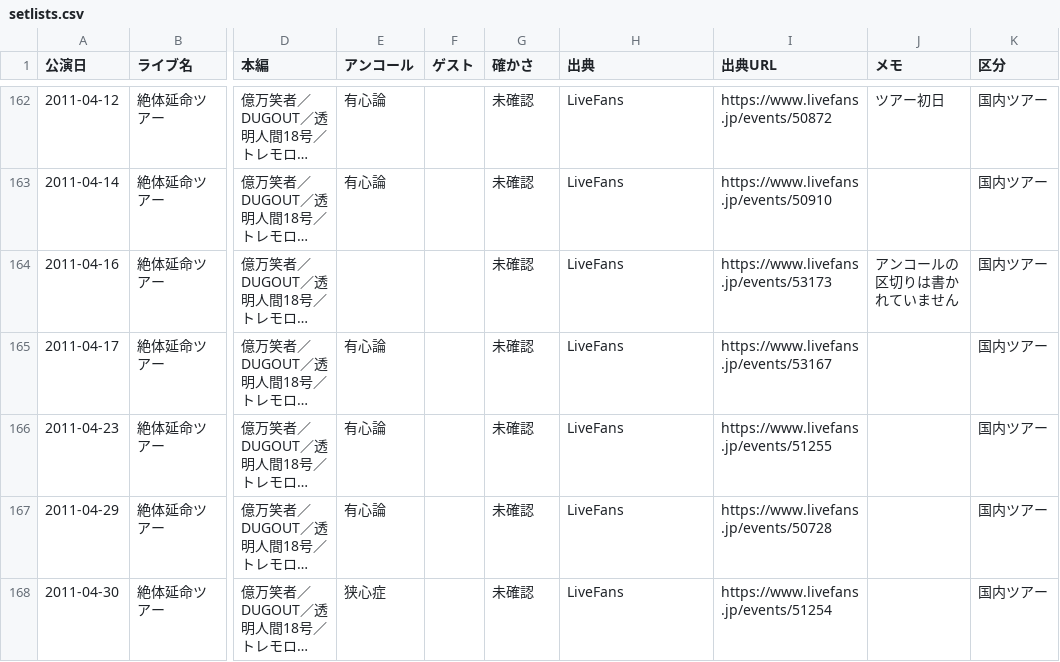
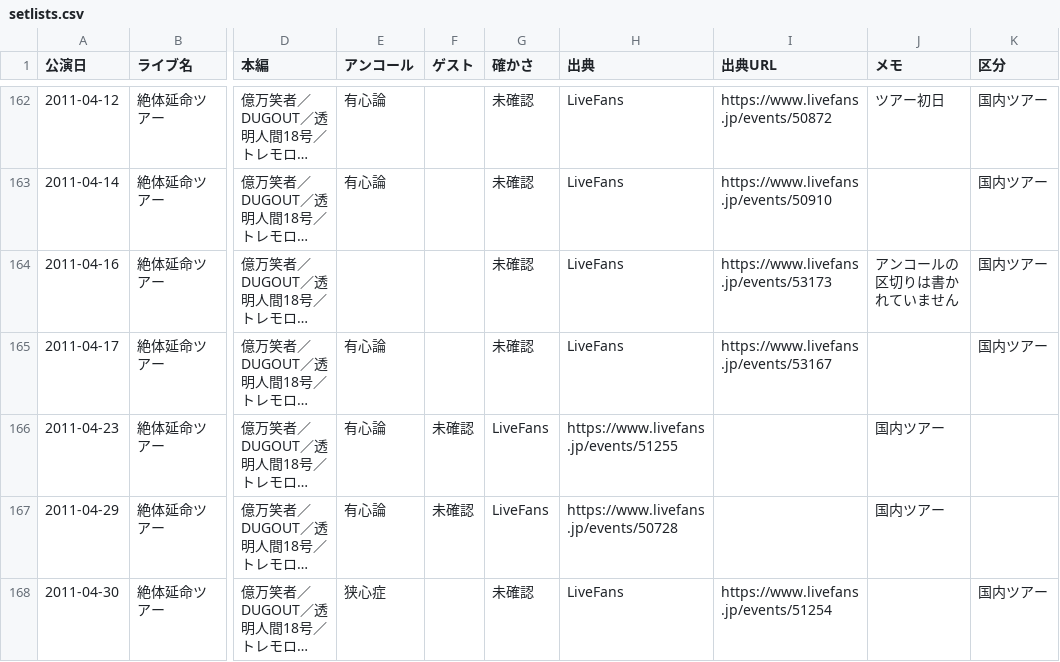
Before and after one commit to radwimps-archive/radwimps-interview-index, a CSV file: data/setlists.csv, drawn as a sheet; only a part is shown, gaps mark what is left out; long unchanged cells end in …; the diff covers the shown part only; the diff names each change by its address in the sheet, - before the commit and + after, or states it on an @@ line.

Commit message:
Update setlists.csv

```diff
--- a/data/setlists.csv
+++ b/data/setlists.csv
-F166:F167 (ゲスト): (empty)
+F166:F167 (ゲスト): 未確認
-G166:G167 (確かさ): 未確認
+G166:G167 (確かさ): LiveFans
-H166 (出典): LiveFans
+H166 (出典): https://www.livefans.jp/events/51255
-I166 (出典URL): https://www.livefans.jp/events/51255
+I166 (出典URL): (empty)
-J166:J167 (メモ): (empty)
+J166:J167 (メモ): 国内ツアー
-K166:K167 (区分): 国内ツアー
+K166:K167 (区分): (empty)
-H167 (出典): LiveFans
+H167 (出典): https://www.livefans.jp/events/50728
-I167 (出典URL): https://www.livefans.jp/events/50728
+I167 (出典URL): (empty)
```
Also changed, not shown: 13 edited cells elsewhere in this file.
